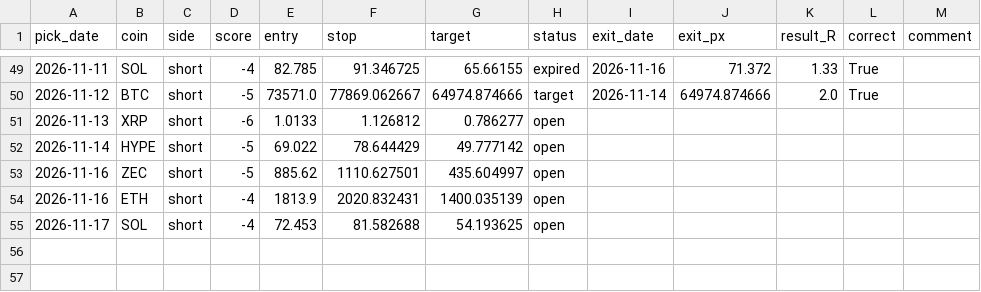
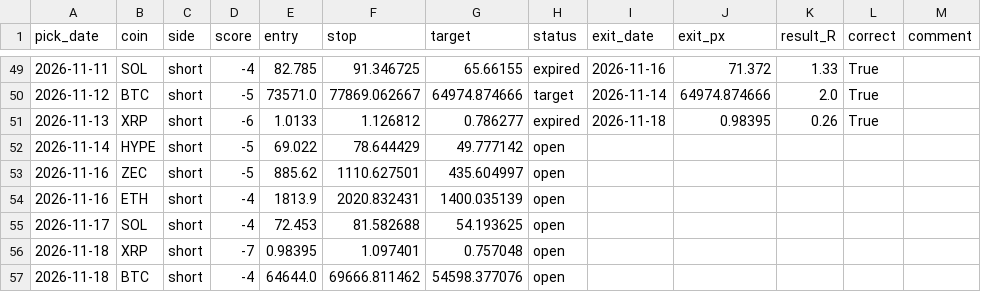
Before and after one commit to Kyrihumptyrod/trade-desk, a CSV file: docs/history.csv, drawn as a sheet; only a part is shown, gaps mark what is left out.

Commit message:
Picks 2026-11-18

```diff
--- a/docs/history.csv
+++ b/docs/history.csv
@@ -50,3 +50,3 @@ pick_date,coin,side,score,entry,stop,target,status,exit_date,exit_px,result_R,co
 2026-11-12,BTC,short,-5,73571.0,77869.062667,64974.874666,target,2026-11-14,64974.874666,2.0,True,
-2026-11-13,XRP,short,-6,1.0133,1.126812,0.786277,open,,,,,
+2026-11-13,XRP,short,-6,1.0133,1.126812,0.786277,expired,2026-11-18,0.98395,0.26,True,
 2026-11-14,HYPE,short,-5,69.022,78.644429,49.777142,open,,,,,
@@ -55 +55,3 @@ pick_date,coin,side,score,entry,stop,target,status,exit_date,exit_px,result_R,co
 2026-11-17,SOL,short,-4,72.453,81.582688,54.193625,open,,,,,
+2026-11-18,XRP,short,-7,0.98395,1.097401,0.757048,open,,,,,
+2026-11-18,BTC,short,-4,64644.0,69666.811462,54598.377076,open,,,,,
```
Also changed, not shown: 3 other files.
